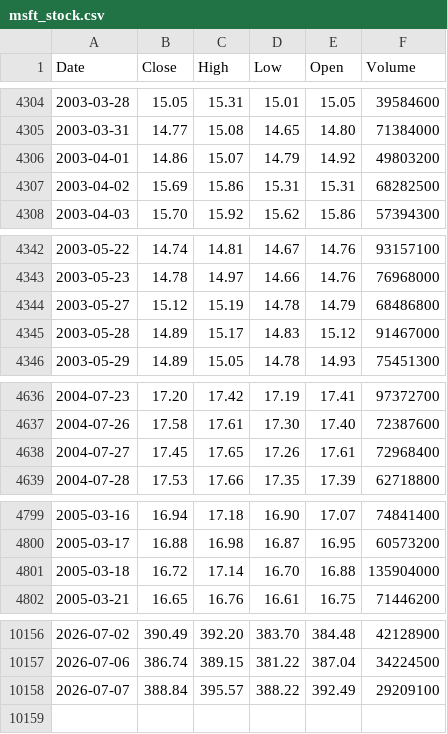
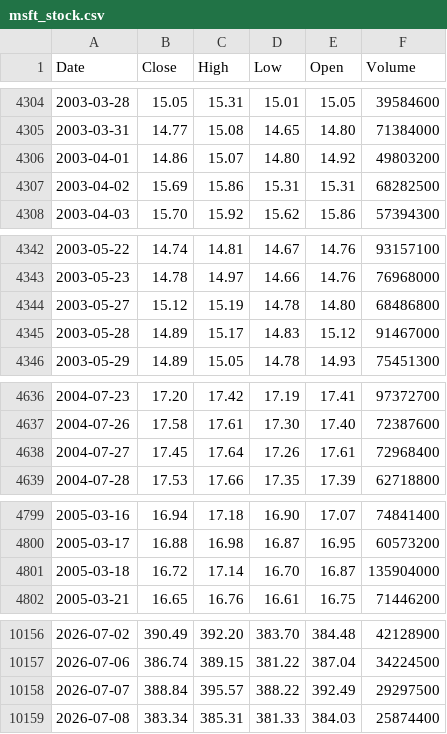
Before and after one commit to deraficionado-gif/stocks, a CSV file: data/msft_stock.csv, drawn as a sheet; only a part is shown, gaps mark what is left out; the diff covers the shown part only.

```diff
--- a/data/msft_stock.csv
+++ b/data/msft_stock.csv
@@ -4305,3 +4305,3 @@ Date,Close,High,Low,Open,Volume
 2003-03-31,14.77,15.08,14.65,14.80,71384000
-2003-04-01,14.86,15.07,14.79,14.92,49803200
+2003-04-01,14.86,15.07,14.80,14.92,49803200
 2003-04-02,15.69,15.86,15.31,15.31,68282500
@@ -4343,3 +4343,3 @@ Date,Close,High,Low,Open,Volume
 2003-05-23,14.78,14.97,14.66,14.76,76968000
-2003-05-27,15.12,15.19,14.78,14.79,68486800
+2003-05-27,15.12,15.19,14.78,14.80,68486800
 2003-05-28,14.89,15.17,14.83,15.12,91467000
@@ -4637,3 +4637,3 @@ Date,Close,High,Low,Open,Volume
 2004-07-26,17.58,17.61,17.30,17.40,72387600
-2004-07-27,17.45,17.65,17.26,17.61,72968400
+2004-07-27,17.45,17.64,17.26,17.61,72968400
 2004-07-28,17.53,17.66,17.35,17.39,62718800
@@ -4800,3 +4800,3 @@ Date,Close,High,Low,Open,Volume
 2005-03-17,16.88,16.98,16.87,16.95,60573200
-2005-03-18,16.72,17.14,16.70,16.88,135904000
+2005-03-18,16.72,17.14,16.70,16.87,135904000
 2005-03-21,16.65,16.76,16.61,16.75,71446200
@@ -10157,2 +10157,3 @@ Date,Close,High,Low,Open,Volume
 2026-07-06,386.74,389.15,381.22,387.04,34224500
-2026-07-07,388.84,395.57,388.22,392.49,29209100
+2026-07-07,388.84,395.57,388.22,392.49,29297500
+2026-07-08,383.34,385.31,381.33,384.03,25874400
```
Also changed, not shown: 30 edited cells elsewhere in this file, data/aapl_stock.csv.
